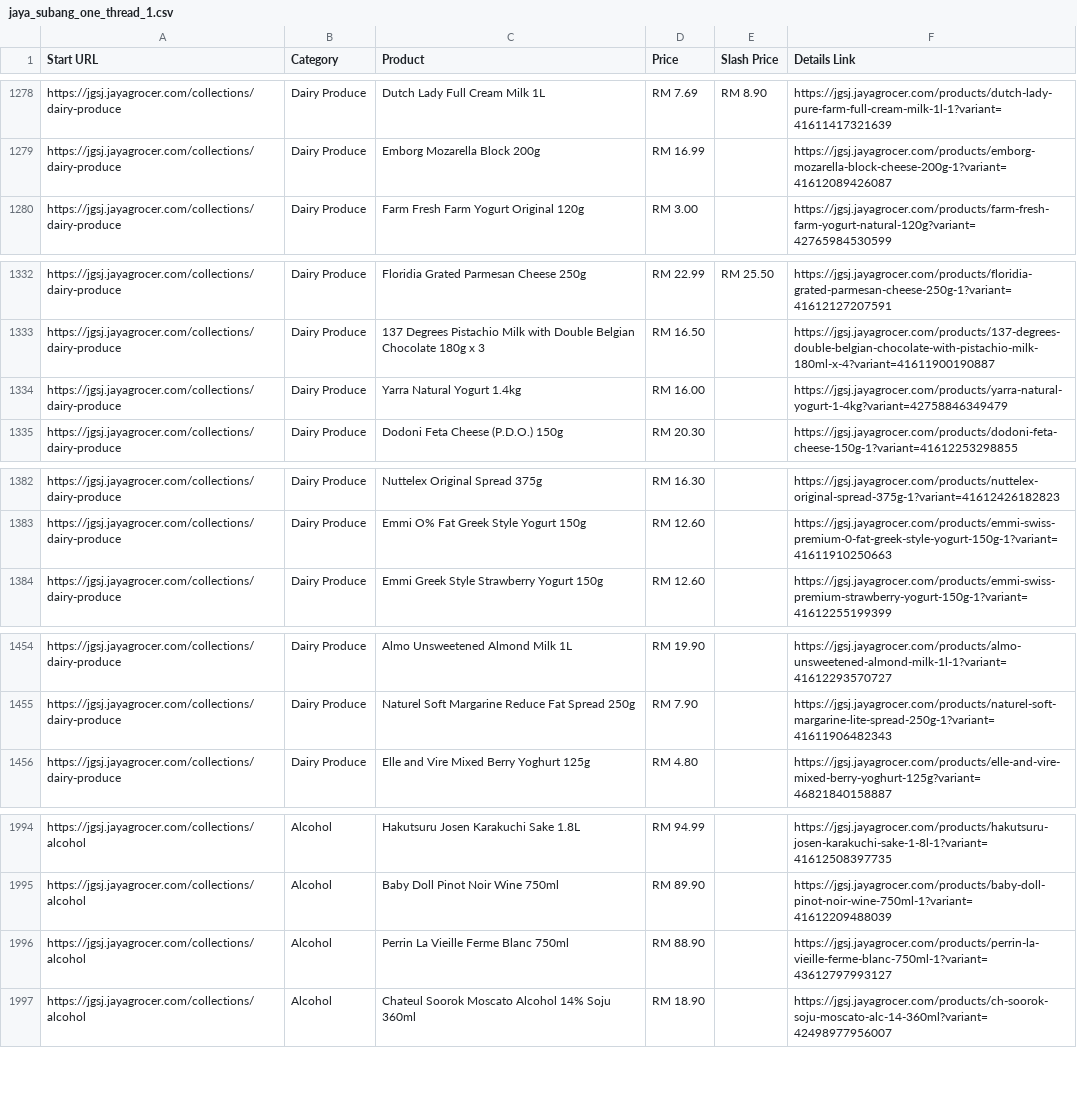
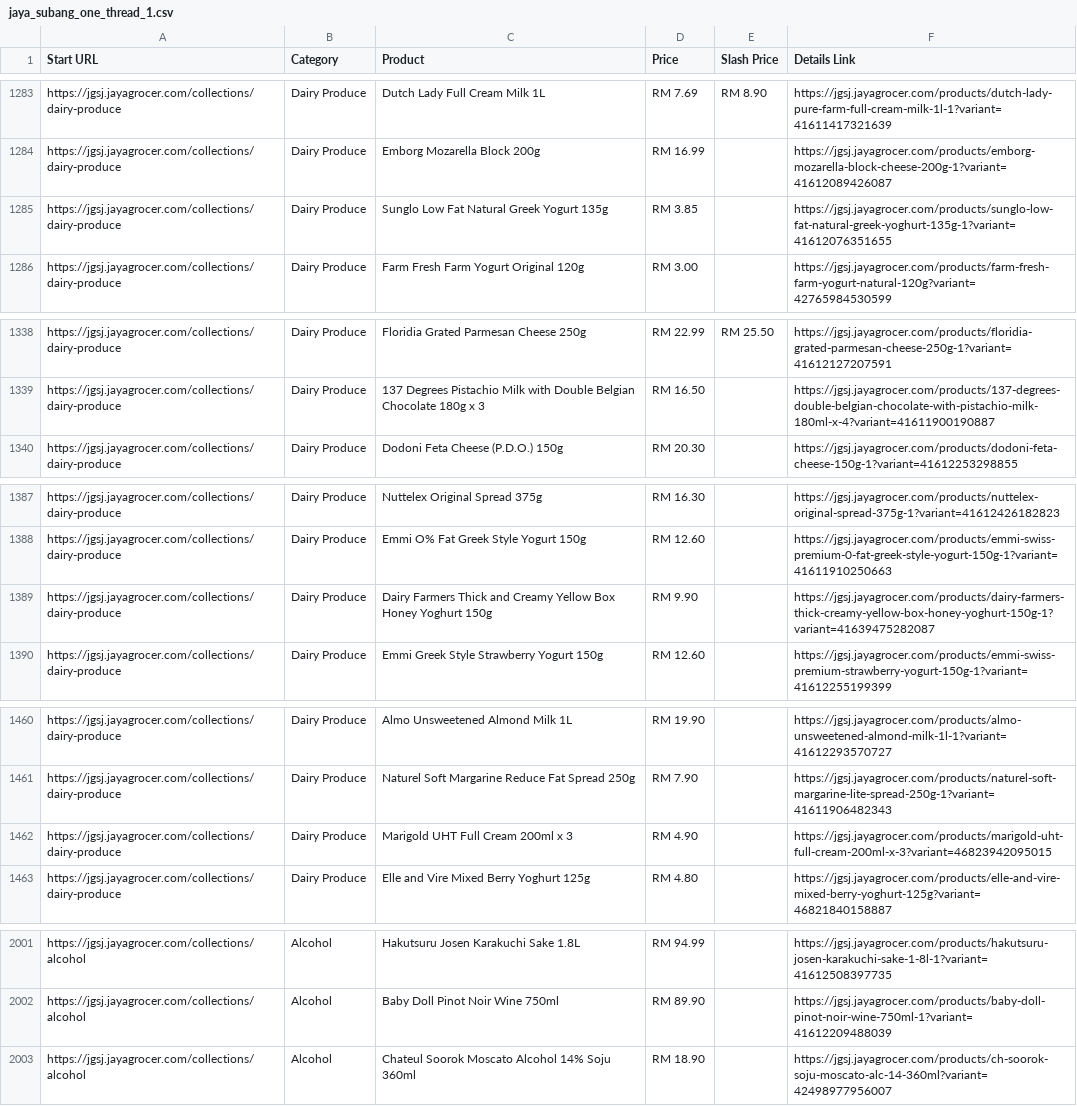
Before and after one commit to LeeMeng2020/supermarts, a CSV file: raw_data/jaya_subang_one_thread_1.csv, drawn as a sheet; only a part is shown, gaps mark what is left out; the diff covers the shown part only.

```diff
--- a/raw_data/jaya_subang_one_thread_1.csv
+++ b/raw_data/jaya_subang_one_thread_1.csv
@@ -1279,2 +1284,3 @@ https://jgsj.jayagrocer.com/collections/dairy-produce,Dairy Produce,Dutch Lady F
 https://jgsj.jayagrocer.com/collections/dairy-produce,Dairy Produce,Emborg Mozarella Block 200g,RM 16.99,,https://jgsj.jayagrocer.com/products/emborg-mozarella-block-cheese-200g-1?variant=41612089426087
+https://jgsj.jayagrocer.com/collections/dairy-produce,Dairy Produce,Sunglo Low Fat Natural Greek Yogurt 135g,RM 3.85,,https://jgsj.jayagrocer.com/products/sunglo-low-fat-natural-greek-yoghurt-135g-1?variant=41612076351655
 https://jgsj.jayagrocer.com/collections/dairy-produce,Dairy Produce,Farm Fresh Farm Yogurt Original 120g,RM 3.00,,https://jgsj.jayagrocer.com/products/farm-fresh-farm-yogurt-natural-120g?variant=42765984530599
@@ -1333,3 +1339,2 @@ https://jgsj.jayagrocer.com/collections/dairy-produce,Dairy Produce,Floridia Gra
 https://jgsj.jayagrocer.com/collections/dairy-produce,Dairy Produce,137 Degrees Pistachio Milk with Double Belgian Chocolate 180g x 3,RM 16.50,,https://jgsj.jayagrocer.com/products/137-degrees-double-belgian-chocolate-with-pistachio-milk-180ml-x-4?variant=41611900190887
-https://jgsj.jayagrocer.com/collections/dairy-produce,Dairy Produce,Yarra Natural Yogurt 1.4kg,RM 16.00,,https://jgsj.jayagrocer.com/products/yarra-natural-yogurt-1-4kg?variant=42758846349479
 https://jgsj.jayagrocer.com/collections/dairy-produce,Dairy Produce,Dodoni Feta Cheese (P.D.O.) 150g,RM 20.30,,https://jgsj.jayagrocer.com/products/dodoni-feta-cheese-150g-1?variant=41612253298855
@@ -1383,2 +1388,3 @@ https://jgsj.jayagrocer.com/collections/dairy-produce,Dairy Produce,Nuttelex Ori
 https://jgsj.jayagrocer.com/collections/dairy-produce,Dairy Produce,Emmi O% Fat Greek Style Yogurt 150g,RM 12.60,,https://jgsj.jayagrocer.com/products/emmi-swiss-premium-0-fat-greek-style-yogurt-150g-1?variant=41611910250663
+https://jgsj.jayagrocer.com/collections/dairy-produce,Dairy Produce,Dairy Farmers Thick and Creamy Yellow Box Honey Yoghurt 150g,RM 9.90,,https://jgsj.jayagrocer.com/products/dairy-farmers-thick-creamy-yellow-box-honey-yoghurt-150g-1?variant=41639475282087
 https://jgsj.jayagrocer.com/collections/dairy-produce,Dairy Produce,Emmi Greek Style Strawberry Yogurt 150g,RM 12.60,,https://jgsj.jayagrocer.com/products/emmi-swiss-premium-strawberry-yogurt-150g-1?variant=41612255199399
@@ -1455,2 +1461,3 @@ https://jgsj.jayagrocer.com/collections/dairy-produce,Dairy Produce,Almo Unsweet
 https://jgsj.jayagrocer.com/collections/dairy-produce,Dairy Produce,Naturel Soft Margarine Reduce Fat Spread 250g,RM 7.90,,https://jgsj.jayagrocer.com/products/naturel-soft-margarine-lite-spread-250g-1?variant=41611906482343
+https://jgsj.jayagrocer.com/collections/dairy-produce,Dairy Produce,Marigold UHT Full Cream 200ml x 3,RM 4.90,,https://jgsj.jayagrocer.com/products/marigold-uht-full-cream-200ml-x-3?variant=46823942095015
 https://jgsj.jayagrocer.com/collections/dairy-produce,Dairy Produce,Elle and Vire Mixed Berry Yoghurt 125g,RM 4.80,,https://jgsj.jayagrocer.com/products/elle-and-vire-mixed-berry-yoghurt-125g?variant=46821840158887
@@ -1995,3 +2002,2 @@ https://jgsj.jayagrocer.com/collections/alcohol,Alcohol,Hakutsuru Josen Karakuch
 https://jgsj.jayagrocer.com/collections/alcohol,Alcohol,Baby Doll Pinot Noir Wine 750ml,RM 89.90,,https://jgsj.jayagrocer.com/products/baby-doll-pinot-noir-wine-750ml-1?variant=41612209488039
-https://jgsj.jayagrocer.com/collections/alcohol,Alcohol,Perrin La Vieille Ferme Blanc 750ml,RM 88.90,,https://jgsj.jayagrocer.com/products/perrin-la-vieille-ferme-blanc-750ml-1?variant=43612797993127
 https://jgsj.jayagrocer.com/collections/alcohol,Alcohol,Chateul Soorok Moscato Alcohol 14% Soju 360ml,RM 18.90,,https://jgsj.jayagrocer.com/products/ch-soorok-soju-moscato-alc-14-360ml?variant=42498977956007
```
Also changed, not shown: 9 added rows, 3 removed rows, 10 moved rows and 42 edited cells elsewhere in this file, 5 other files.
